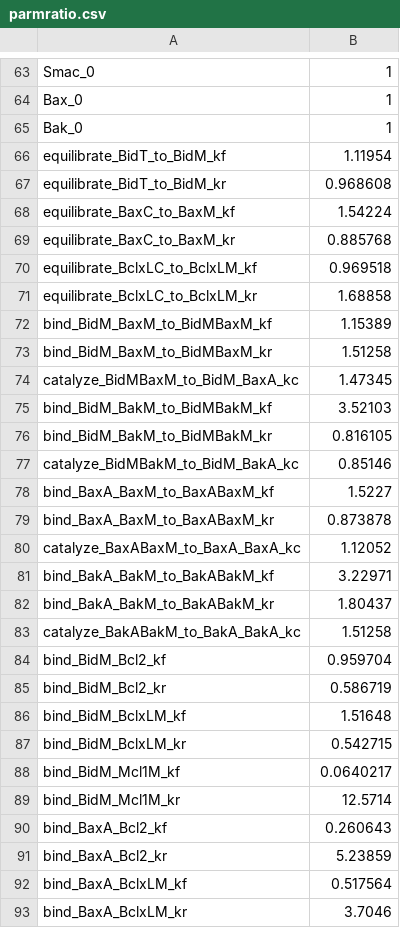
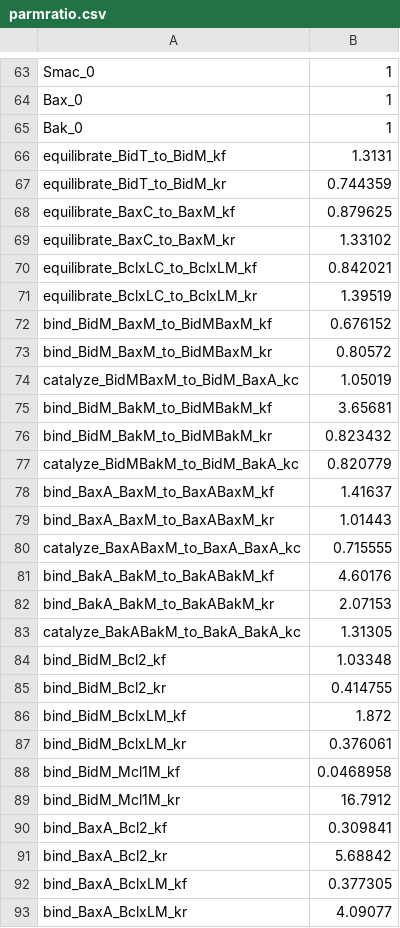
Before and after one commit to clopezx/earm, a CSV file: figures/fits/parmratio.csv, drawn as a sheet; only a part is shown, gaps mark what is left out; the diff covers the shown part only.

Commit message:
calibration to certo values, outputs, pdfs, and npz files added

```diff
--- a/figures/fits/parmratio.csv
+++ b/figures/fits/parmratio.csv
@@ -65,29 +65,29 @@ Bax_0, 1
 Bak_0, 1
-equilibrate_BidT_to_BidM_kf, 1.11954
-equilibrate_BidT_to_BidM_kr, 0.968608
-equilibrate_BaxC_to_BaxM_kf, 1.54224
-equilibrate_BaxC_to_BaxM_kr, 0.885768
-equilibrate_BclxLC_to_BclxLM_kf, 0.969518
-equilibrate_BclxLC_to_BclxLM_kr, 1.68858
-bind_BidM_BaxM_to_BidMBaxM_kf, 1.15389
-bind_BidM_BaxM_to_BidMBaxM_kr, 1.51258
-catalyze_BidMBaxM_to_BidM_BaxA_kc, 1.47345
-bind_BidM_BakM_to_BidMBakM_kf, 3.52103
-bind_BidM_BakM_to_BidMBakM_kr, 0.816105
-catalyze_BidMBakM_to_BidM_BakA_kc, 0.85146
-bind_BaxA_BaxM_to_BaxABaxM_kf, 1.5227
-bind_BaxA_BaxM_to_BaxABaxM_kr, 0.873878
-catalyze_BaxABaxM_to_BaxA_BaxA_kc, 1.12052
-bind_BakA_BakM_to_BakABakM_kf, 3.22971
-bind_BakA_BakM_to_BakABakM_kr, 1.80437
-catalyze_BakABakM_to_BakA_BakA_kc, 1.51258
-bind_BidM_Bcl2_kf, 0.959704
-bind_BidM_Bcl2_kr, 0.586719
-bind_BidM_BclxLM_kf, 1.51648
-bind_BidM_BclxLM_kr, 0.542715
-bind_BidM_Mcl1M_kf, 0.0640217
-bind_BidM_Mcl1M_kr, 12.5714
-bind_BaxA_Bcl2_kf, 0.260643
-bind_BaxA_Bcl2_kr, 5.23859
-bind_BaxA_BclxLM_kf, 0.517564
-bind_BaxA_BclxLM_kr, 3.7046
+equilibrate_BidT_to_BidM_kf, 1.3131
+equilibrate_BidT_to_BidM_kr, 0.744359
+equilibrate_BaxC_to_BaxM_kf, 0.879625
+equilibrate_BaxC_to_BaxM_kr, 1.33102
+equilibrate_BclxLC_to_BclxLM_kf, 0.842021
+equilibrate_BclxLC_to_BclxLM_kr, 1.39519
+bind_BidM_BaxM_to_BidMBaxM_kf, 0.676152
+bind_BidM_BaxM_to_BidMBaxM_kr, 0.80572
+catalyze_BidMBaxM_to_BidM_BaxA_kc, 1.05019
+bind_BidM_BakM_to_BidMBakM_kf, 3.65681
+bind_BidM_BakM_to_BidMBakM_kr, 0.823432
+catalyze_BidMBakM_to_BidM_BakA_kc, 0.820779
+bind_BaxA_BaxM_to_BaxABaxM_kf, 1.41637
+bind_BaxA_BaxM_to_BaxABaxM_kr, 1.01443
+catalyze_BaxABaxM_to_BaxA_BaxA_kc, 0.715555
+bind_BakA_BakM_to_BakABakM_kf, 4.60176
+bind_BakA_BakM_to_BakABakM_kr, 2.07153
+catalyze_BakABakM_to_BakA_BakA_kc, 1.31305
+bind_BidM_Bcl2_kf, 1.03348
+bind_BidM_Bcl2_kr, 0.414755
+bind_BidM_BclxLM_kf, 1.872
+bind_BidM_BclxLM_kr, 0.376061
+bind_BidM_Mcl1M_kf, 0.0468958
+bind_BidM_Mcl1M_kr, 16.7912
+bind_BaxA_Bcl2_kf, 0.309841
+bind_BaxA_Bcl2_kr, 5.68842
+bind_BaxA_BclxLM_kf, 0.377305
+bind_BaxA_BclxLM_kr, 4.09077
```
Also changed, not shown: 78 edited cells elsewhere in this file, 1 other file.
